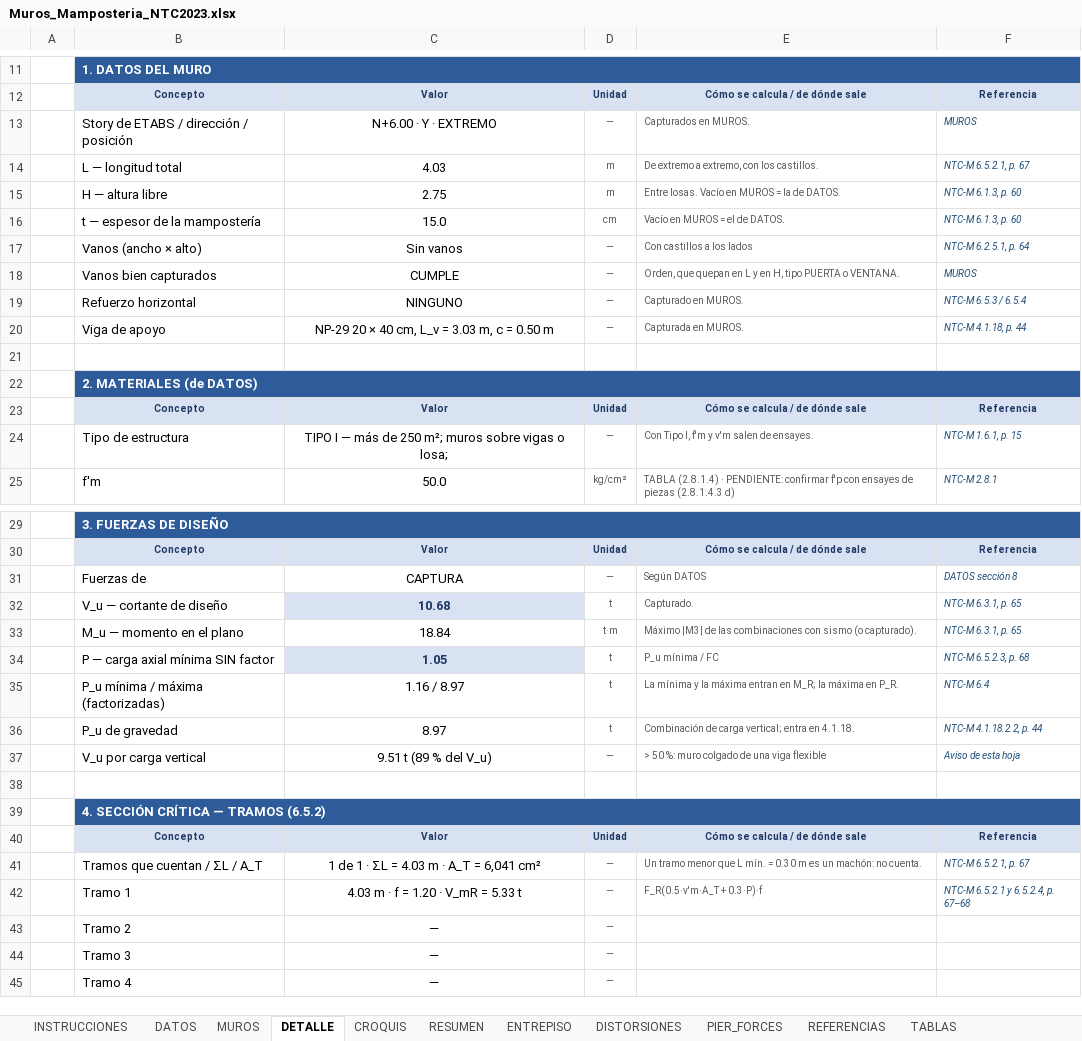
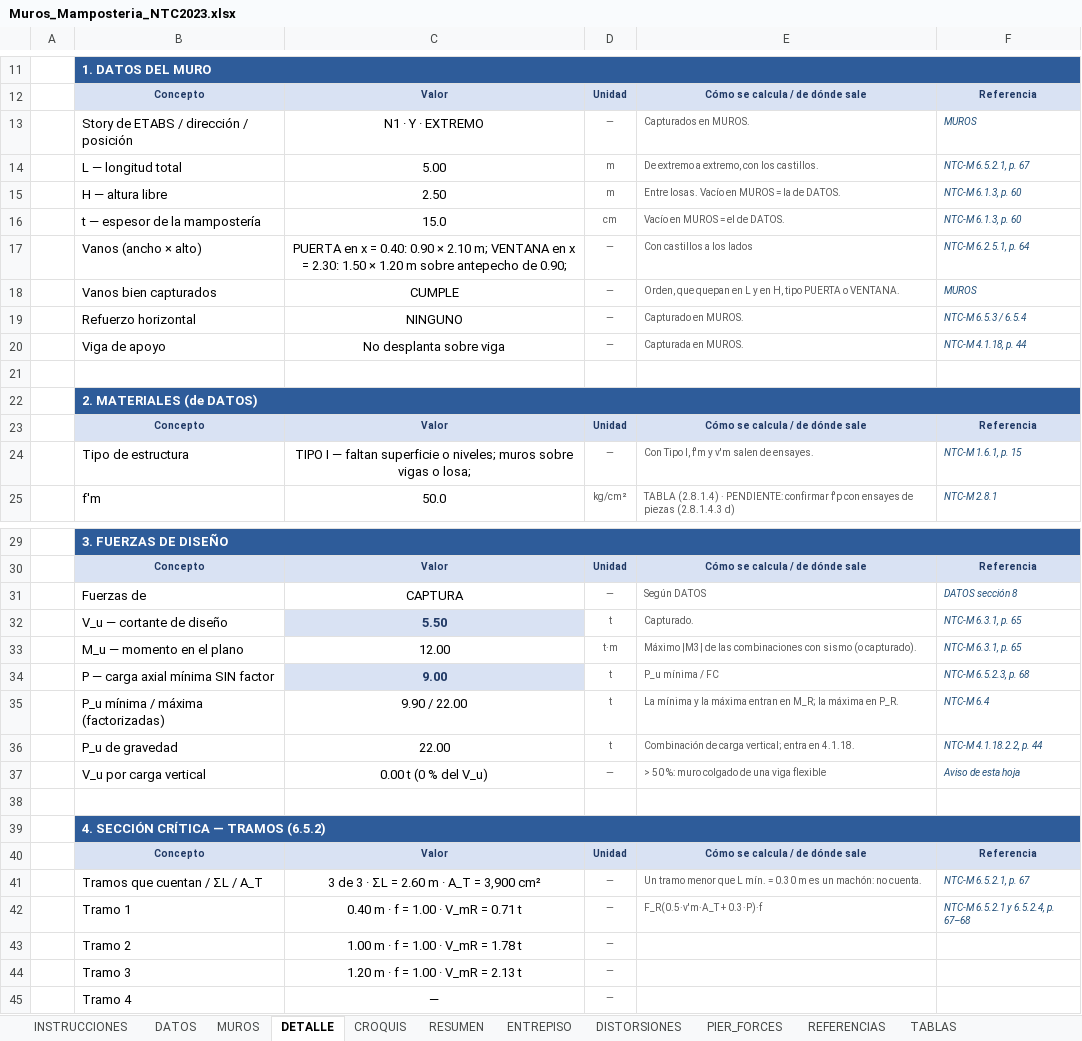
Before and after one commit to 1612567helumich/CASA-ROCHA, an Excel workbook: hojas_generales/Muros_Mamposteria_NTC2023.xlsx, sheet DETALLE, drawn as a sheet; only a part is shown, gaps mark what is left out; values as stored, in another font and other column widths than the file's, no borders; conditional formats not drawn; the diff covers the shown part only; the diff names each change by its address in the sheet, - before the commit and + after, or states it on an @@ line.

```diff
--- a/hojas_generales/Muros_Mamposteria_NTC2023.xlsx (sheet DETALLE)
+++ b/hojas_generales/Muros_Mamposteria_NTC2023.xlsx (sheet DETALLE)
-C13: N+6.00 · Y · EXTREMO
+C13: N1 · Y · EXTREMO
-C14: 4.03
+C14: 5.00
-C15: 2.75
+C15: 2.50
-C17: Sin vanos
+C17: PUERTA en x = 0.40: 0.90 × 2.10 m; VENTANA en x = 2.30: 1.50 × 1.20 m sobre antepecho de 0.90;
-C20: NP-29 20 × 40 cm, L_v = 3.03 m, c = 0.50 m
+C20: No desplanta sobre viga
-C24: …I — más de 250 m²; muros sobre…
+C24: …I — faltan superficie o niveles; muros sobre…
-C32: 10.68
+C32: 5.50
-C33: 18.84
+C33: 12.00
-C34: 1.05
+C34: 9.00
-C35: 1.16 / 8.97
+C35: 9.90 / 22.00
-C36: 8.97
+C36: 22.00
-C37: 9.51 t (89 % del V_u)
+C37: 0.00 t (0 % del V_u)
-C41: 1 de 1 · ΣL = 4.03 m · A_T = 6,041 cm²
+C41: 3 de 3 · ΣL = 2.60 m · A_T = 3,900 cm²
-C42: 4.03 m · f = 1.20 · V_mR = 5.33 t
+C42: 0.40 m · f = 1.00 · V_mR = 0.71 t
-C43: —
+C43: 1.00 m · f = 1.00 · V_mR = 1.78 t
-C44: —
+C44: 1.20 m · f = 1.00 · V_mR = 2.13 t
```
Also changed, not shown: 24 edited cells elsewhere in this sheet, sheet CROQUIS_DATOS, sheet MUROS, sheet RESUMEN, sheet DISTORSIONES, sheet ENTREPISO, sheet DATOS, 2 more sheets, formulas that keep their value, hidden cells, 11 other files.
